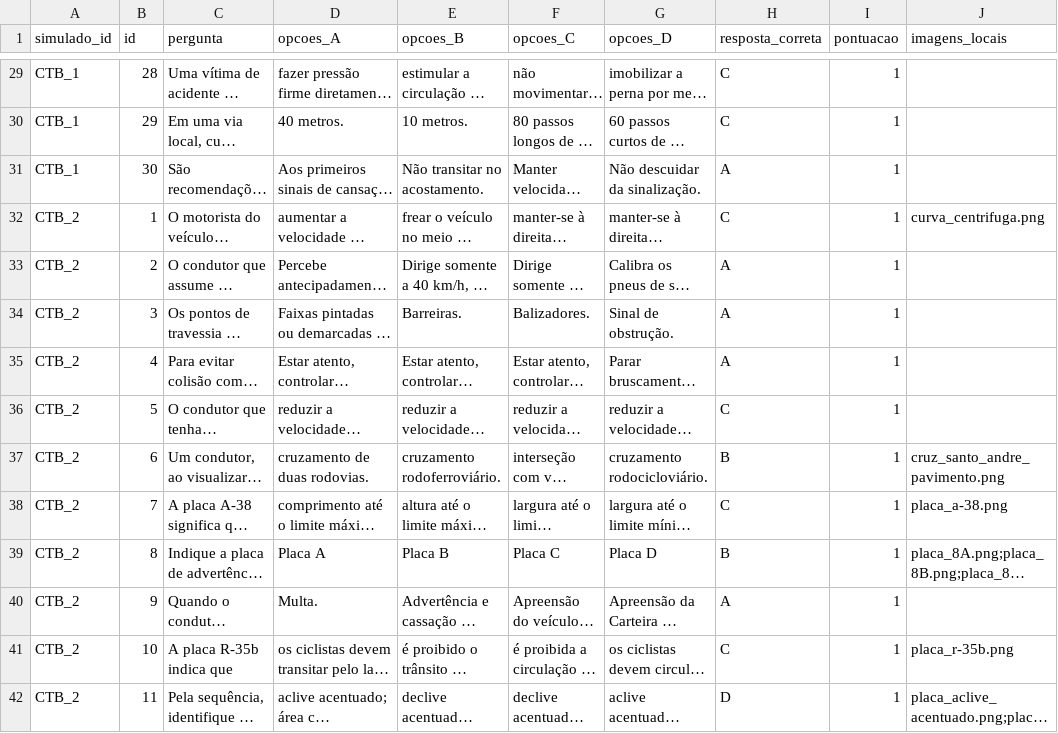
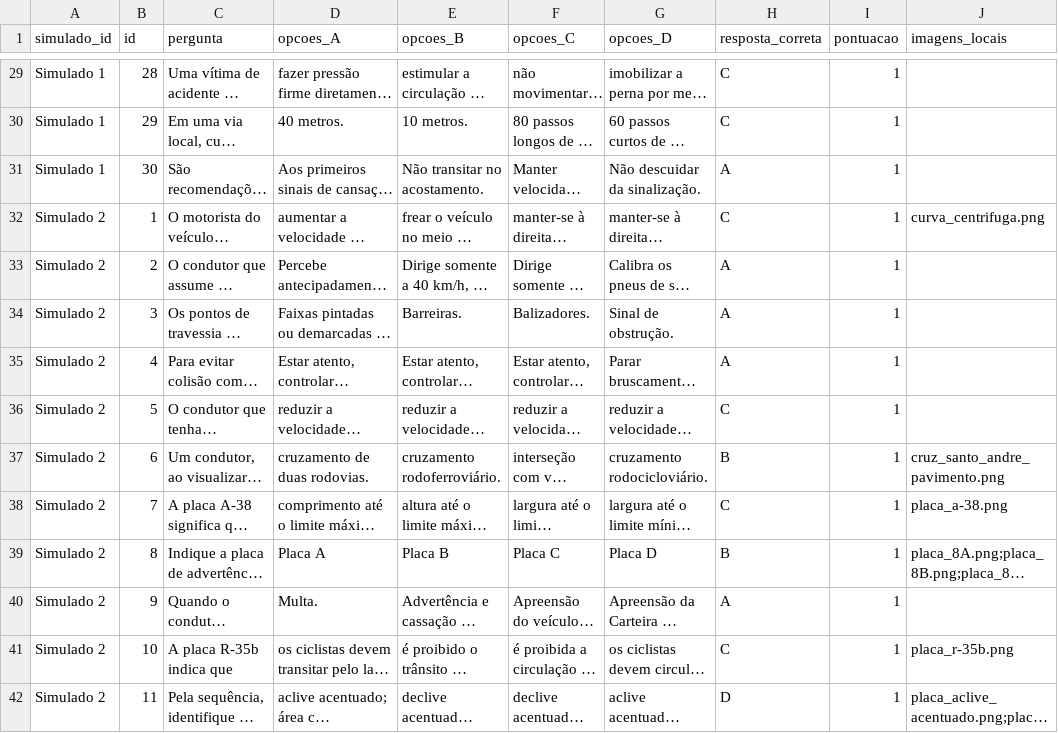
Before and after one commit to andrade044/Curso-WebApp, a CSV file: todos_simulados.csv, drawn as a sheet; only a part is shown, gaps mark what is left out; long unchanged cells end in …; the diff covers the shown part only; the diff names each change by its address in the sheet, - before the commit and + after, or states it on an @@ line.

```diff
--- a/todos_simulados.csv
+++ b/todos_simulados.csv
-A29:A31 (simulado_id): CTB_1
+A29:A31 (simulado_id): Simulado 1
-A32:A42 (simulado_id): CTB_2
+A32:A42 (simulado_id): Simulado 2
```
Also changed, not shown: 46 edited cells elsewhere in this file.
